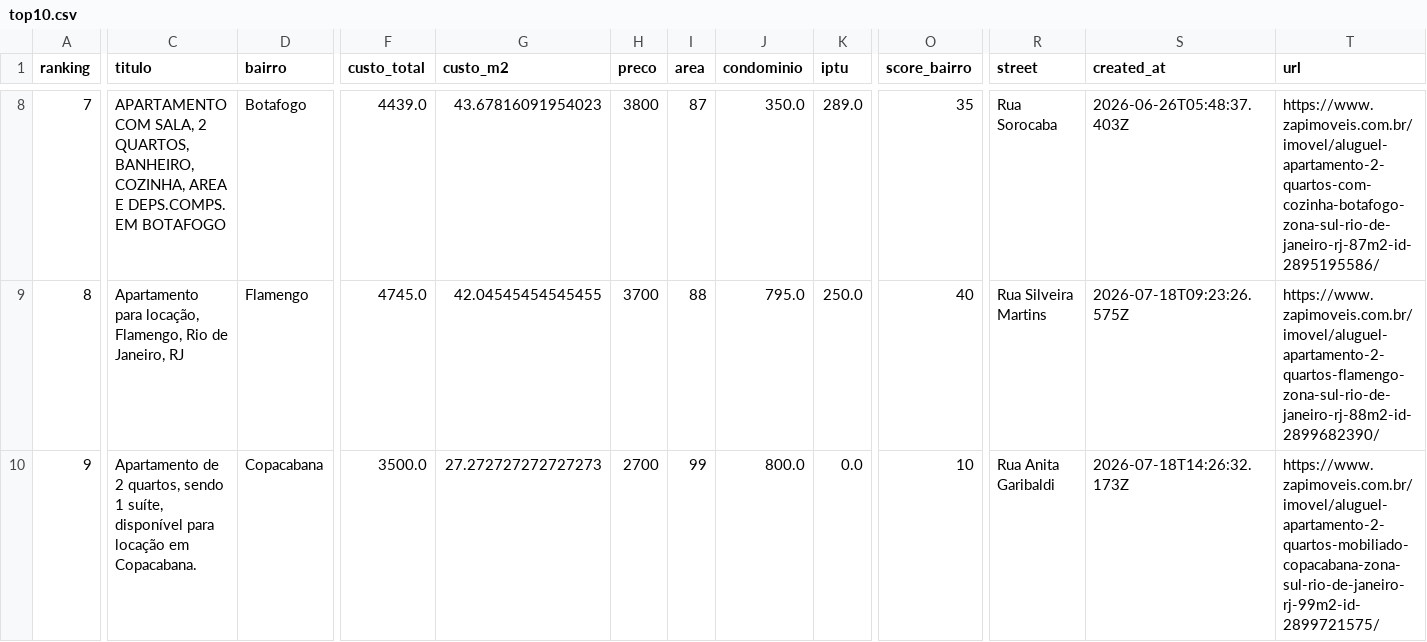
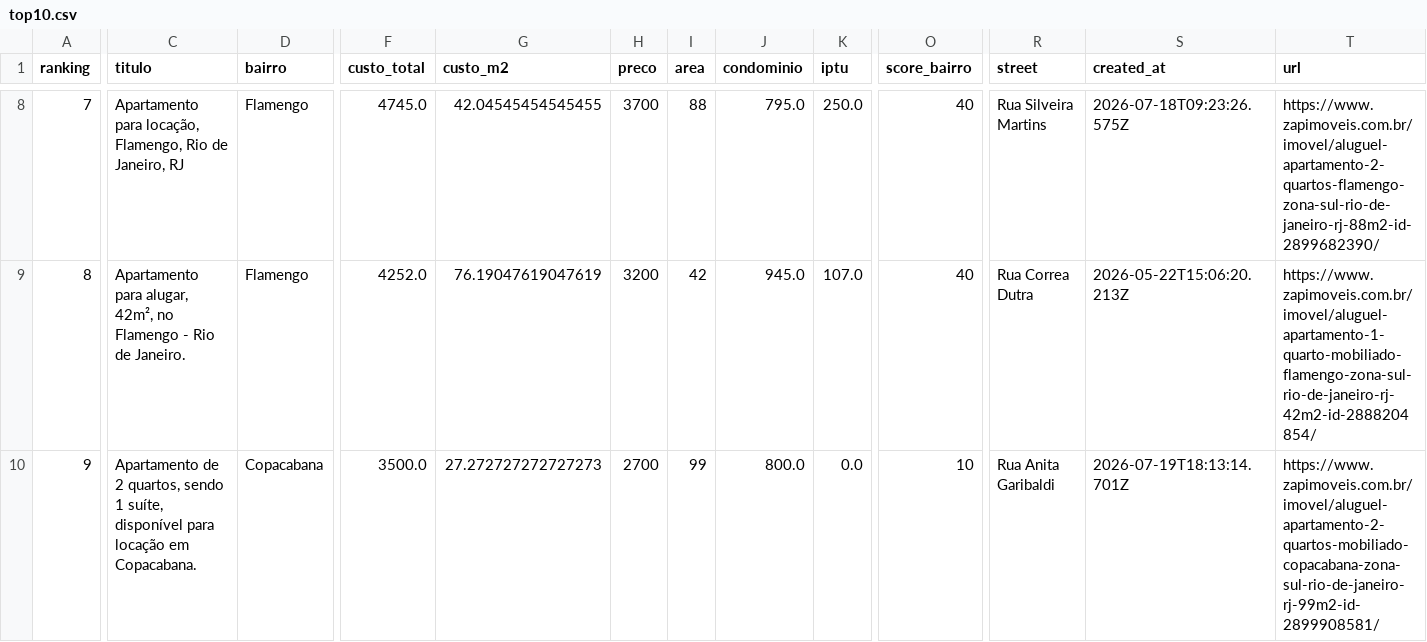
Before and after one commit to DboechatM/RentHunter, a CSV file: data/zap/top/top10.csv, drawn as a sheet; only a part is shown, gaps mark what is left out; the diff covers the shown part only; the diff names each change by its address in the sheet, - before the commit and + after, or states it on an @@ line.

```diff
--- a/data/zap/top/top10.csv
+++ b/data/zap/top/top10.csv
-C8 (titulo): APARTAMENTO COM SALA, 2 QUARTOS, BANHEIRO, COZINHA, AREA E DEPS.COMPS. EM BOTAFOGO
+C8 (titulo): Apartamento para locação, Flamengo, Rio de Janeiro, RJ
-D8 (bairro): Botafogo
+D8 (bairro): Flamengo
-F8 (custo_total): 4439.0
+F8 (custo_total): 4745.0
-G8 (custo_m2): 43.67816091954023
+G8 (custo_m2): 42.04545454545455
-H8 (preco): 3800
+H8 (preco): 3700
-I8 (area): 87
+I8 (area): 88
-J8 (condominio): 350.0
+J8 (condominio): 795.0
-K8 (iptu): 289.0
+K8 (iptu): 250.0
-O8 (score_bairro): 35
+O8 (score_bairro): 40
-R8 (street): Rua Sorocaba
+R8 (street): Rua Silveira Martins
-S8 (created_at): 2026-06-26T05:48:37.403Z
+S8 (created_at): 2026-07-18T09:23:26.575Z
-T8 (url): https://www.zapimoveis.com.br/imovel/aluguel-apartamento-2-quartos-com-cozinha-botafogo-zona-sul-rio-de-janeiro-rj-87m2-id-2895195586/
+T8 (url): https://www.zapimoveis.com.br/imovel/aluguel-apartamento-2-quartos-flamengo-zona-sul-rio-de-janeiro-rj-88m2-id-2899682390/
-C9 (titulo): Apartamento para locação, Flamengo, Rio de Janeiro, RJ
+C9 (titulo): Apartamento para alugar, 42m², no Flamengo - Rio de Janeiro.
-F9 (custo_total): 4745.0
+F9 (custo_total): 4252.0
-G9 (custo_m2): 42.04545454545455
+G9 (custo_m2): 76.19047619047619
-H9 (preco): 3700
+H9 (preco): 3200
-I9 (area): 88
+I9 (area): 42
-J9 (condominio): 795.0
+J9 (condominio): 945.0
-K9 (iptu): 250.0
+K9 (iptu): 107.0
-R9 (street): Rua Silveira Martins
+R9 (street): Rua Correa Dutra
-S9 (created_at): 2026-07-18T09:23:26.575Z
+S9 (created_at): 2026-05-22T15:06:20.213Z
-T9 (url): https://www.zapimoveis.com.br/imovel/aluguel-apartamento-2-quartos-flamengo-zona-sul-rio-de-janeiro-rj-88m2-id-2899682390/
+T9 (url): https://www.zapimoveis.com.br/imovel/aluguel-apartamento-1-quarto-mobiliado-flamengo-zona-sul-rio-de-janeiro-rj-42m2-id-2888204854/
-S10 (created_at): 2026-07-18T14:26:32.173Z
+S10 (created_at): 2026-07-19T18:13:14.701Z
-T10 (url): https://www.zapimoveis.com.br/imovel/aluguel-apartamento-2-quartos-mobiliado-copacabana-zona-sul-rio-de-janeiro-rj-99m2-id-2899721575/
+T10 (url): https://www.zapimoveis.com.br/imovel/aluguel-apartamento-2-quartos-mobiliado-copacabana-zona-sul-rio-de-janeiro-rj-99m2-id-2899908581/
```
Also changed, not shown: 47 edited cells elsewhere in this file, 3 other files.
